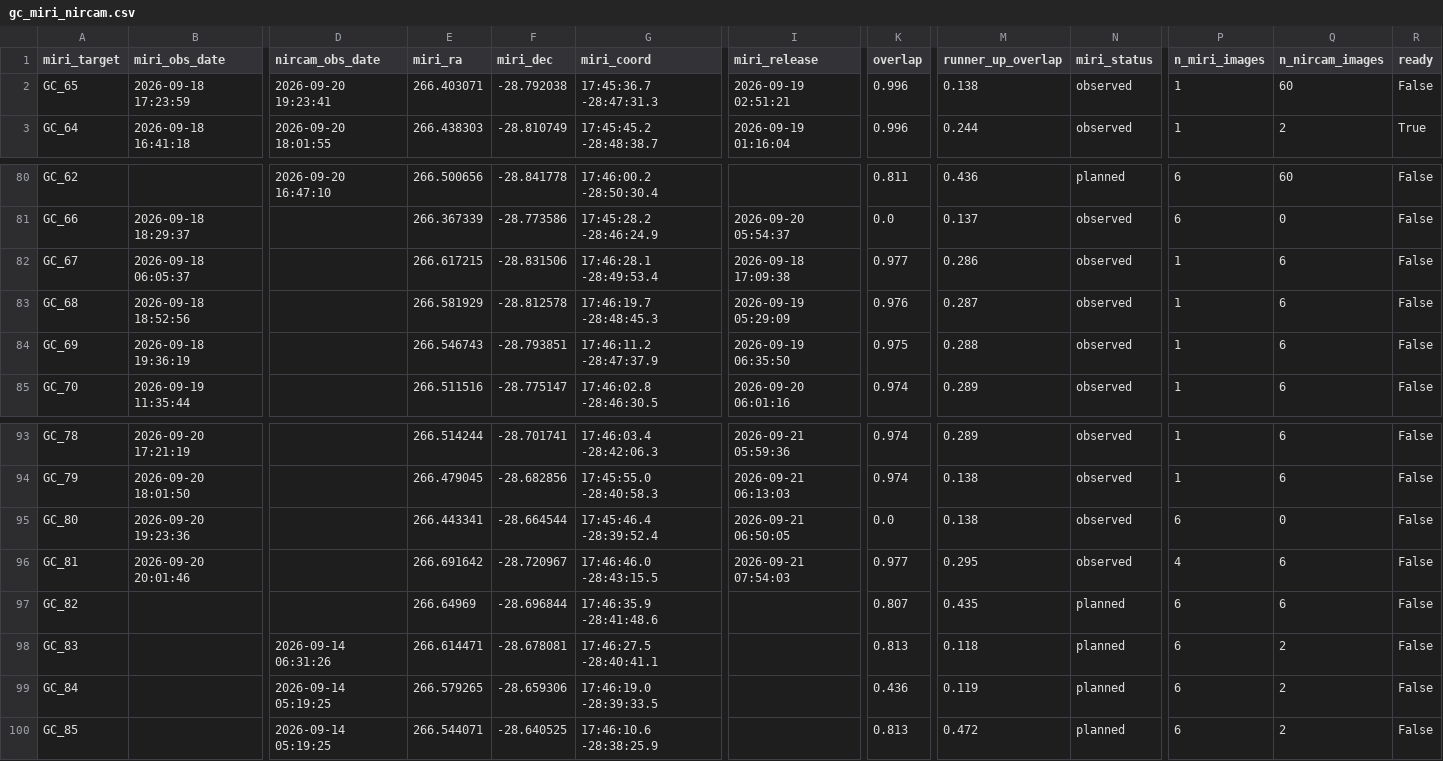
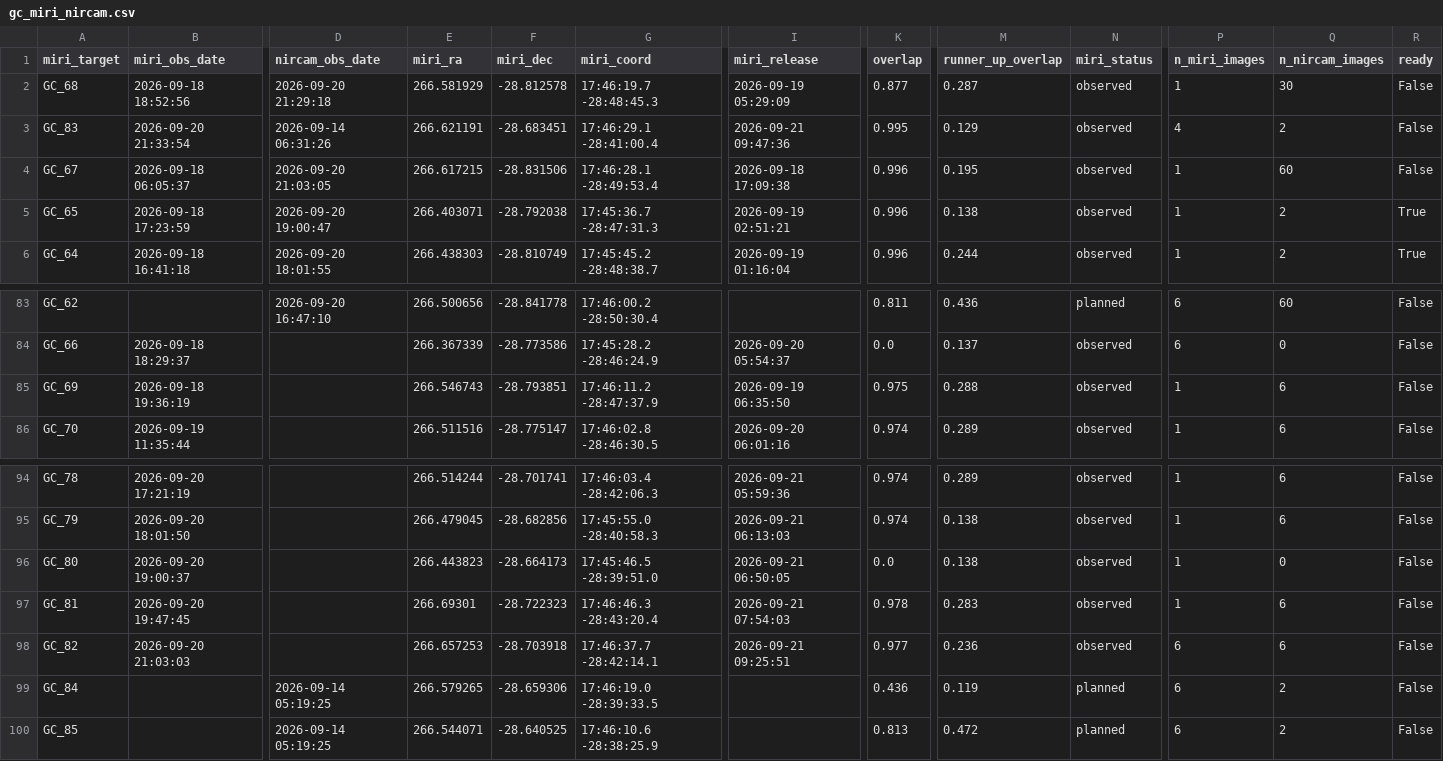
Before and after one commit to yuval-harpaz/astro, a CSV file: docs/gc_miri_nircam.csv, drawn as a sheet; only a part is shown, gaps mark what is left out; removed rows and columns are numbered as before the commit, all else as after; rows hold the shown columns only; the diff covers the shown part only; the diff names each change by its address in the sheet, - before the commit and + after, or states it on an @@ line.

```diff
--- a/docs/gc_miri_nircam.csv
+++ b/docs/gc_miri_nircam.csv
+row 2: GC_68 | 2026-09-18 18:52:56 | 2026-09-20 21:29:18 | 266.581929 | -28.812578 | 17:46:19.7 -28:48:45.3 | 2026-09-19 05:29:09 | 0.877 | 0.287 | observed | 1 | 30 | False
+row 3: GC_83 | 2026-09-20 21:33:54 | 2026-09-14 06:31:26 | 266.621191 | -28.683451 | 17:46:29.1 -28:41:00.4 | 2026-09-21 09:47:36 | 0.995 | 0.129 | observed | 4 | 2 | False
+row 4: GC_67 | 2026-09-18 06:05:37 | 2026-09-20 21:03:05 | 266.617215 | -28.831506 | 17:46:28.1 -28:49:53.4 | 2026-09-18 17:09:38 | 0.996 | 0.195 | observed | 1 | 60 | False
-D5 (nircam_obs_date): 2026-09-20 19:23:41
+D5 (nircam_obs_date): 2026-09-20 19:00:47
-Q5 (n_nircam_images): 60
+Q5 (n_nircam_images): 2
-R5 (ready): False
+R5 (ready): True
-row 82: GC_67 | 2026-09-18 06:05:37 |  | 266.617215 | -28.831506 | 17:46:28.1 -28:49:53.4 | 2026-09-18 17:09:38 | 0.977 | 0.286 | observed | 1 | 6 | False
-row 83: GC_68 | 2026-09-18 18:52:56 |  | 266.581929 | -28.812578 | 17:46:19.7 -28:48:45.3 | 2026-09-19 05:29:09 | 0.976 | 0.287 | observed | 1 | 6 | False
-B96 (miri_obs_date): 2026-09-20 19:23:36
+B96 (miri_obs_date): 2026-09-20 19:00:37
-E96 (miri_ra): 266.443341
+E96 (miri_ra): 266.443823
-F96 (miri_dec): -28.664544
+F96 (miri_dec): -28.664173
-G96 (miri_coord): 17:45:46.4 -28:39:52.4
+G96 (miri_coord): 17:45:46.5 -28:39:51.0
-P96 (n_miri_images): 6
+P96 (n_miri_images): 1
-B97 (miri_obs_date): 2026-09-20 20:01:46
+B97 (miri_obs_date): 2026-09-20 19:47:45
-E97 (miri_ra): 266.691642
+E97 (miri_ra): 266.69301
-F97 (miri_dec): -28.720967
+F97 (miri_dec): -28.722323
-G97 (miri_coord): 17:46:46.0 -28:43:15.5
+G97 (miri_coord): 17:46:46.3 -28:43:20.4
-K97 (overlap): 0.977
+K97 (overlap): 0.978
-M97 (runner_up_overlap): 0.295
+M97 (runner_up_overlap): 0.283
-P97 (n_miri_images): 4
+P97 (n_miri_images): 1
-B98 (miri_obs_date): (empty)
+B98 (miri_obs_date): 2026-09-20 21:03:03
-E98 (miri_ra): 266.64969
+E98 (miri_ra): 266.657253
-F98 (miri_dec): -28.696844
+F98 (miri_dec): -28.703918
-G98 (miri_coord): 17:46:35.9 -28:41:48.6
+G98 (miri_coord): 17:46:37.7 -28:42:14.1
-I98 (miri_release): (empty)
+I98 (miri_release): 2026-09-21 09:25:51
-K98 (overlap): 0.807
+K98 (overlap): 0.977
-M98 (runner_up_overlap): 0.435
+M98 (runner_up_overlap): 0.236
-N98 (miri_status): planned
+N98 (miri_status): observed
-row 98: GC_83 |  | 2026-09-14 06:31:26 | 266.614471 | -28.678081 | 17:46:27.5 -28:40:41.1 |  | 0.813 | 0.118 | planned | 6 | 2 | False
```
Also changed, not shown: 2 edited cells elsewhere in this file.
